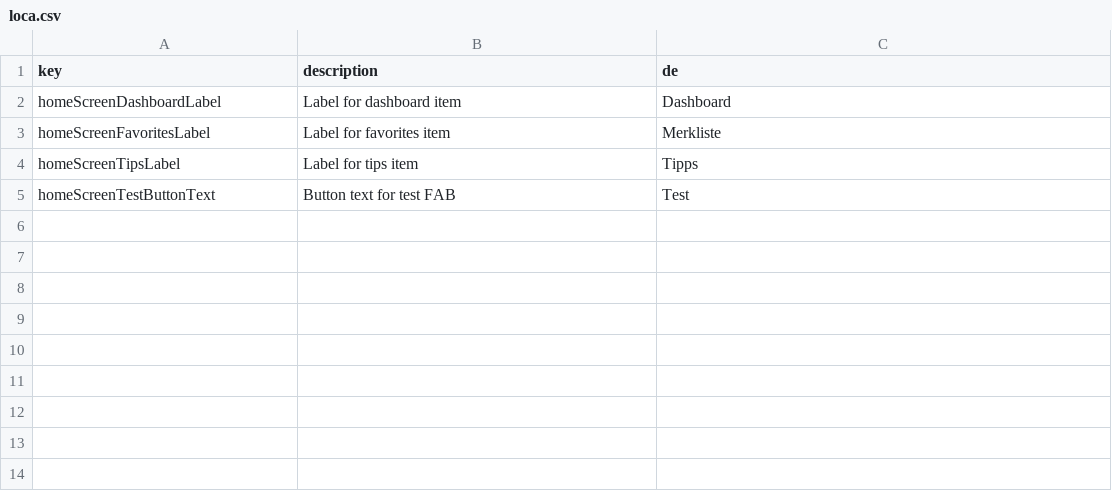
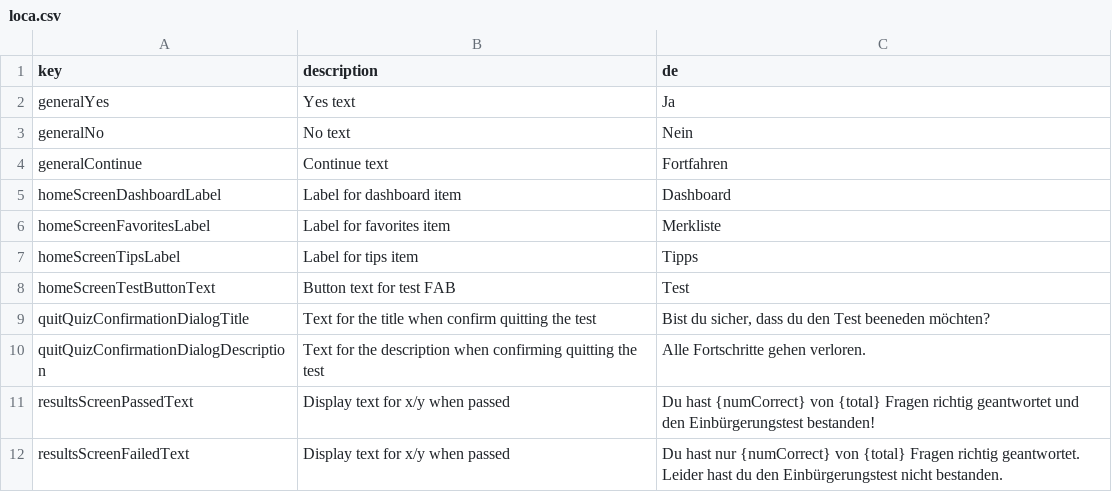
Before and after one commit to defuncart/einbuergerungstest, a CSV file: assets_dev/loca/loca.csv, drawn as a sheet; the diff names each change by its address in the sheet, - before the commit and + after, or states it on an @@ line.

Commit message:
Feature/quiz screen (#3)
Adds quiz functionality.

```diff
--- a/assets_dev/loca/loca.csv
+++ b/assets_dev/loca/loca.csv
+row 2: generalYes | Yes text | Ja
+row 3: generalNo | No text | Nein
+row 4: generalContinue | Continue text | Fortfahren
+row 9: quitQuizConfirmationDialogTitle | Text for the title when confirm quitting the test | Bist du sicher, dass du den Test beeneden möchten?
+row 10: quitQuizConfirmationDialogDescription | Text for the description when confirming quitting the test | Alle Fortschritte gehen verloren.
+row 11: resultsScreenPassedText | Display text for x/y when passed | Du hast {numCorrect} von {total} Fragen richtig geantwortet und den Einbürgerungstest bestanden!
+row 12: resultsScreenFailedText | Display text for x/y when passed | Du hast nur {numCorrect} von {total} Fragen richtig geantwortet. Leider hast du den Einbürgerungstest nicht bestanden.
```
Also changed, not shown: 11 other files.
